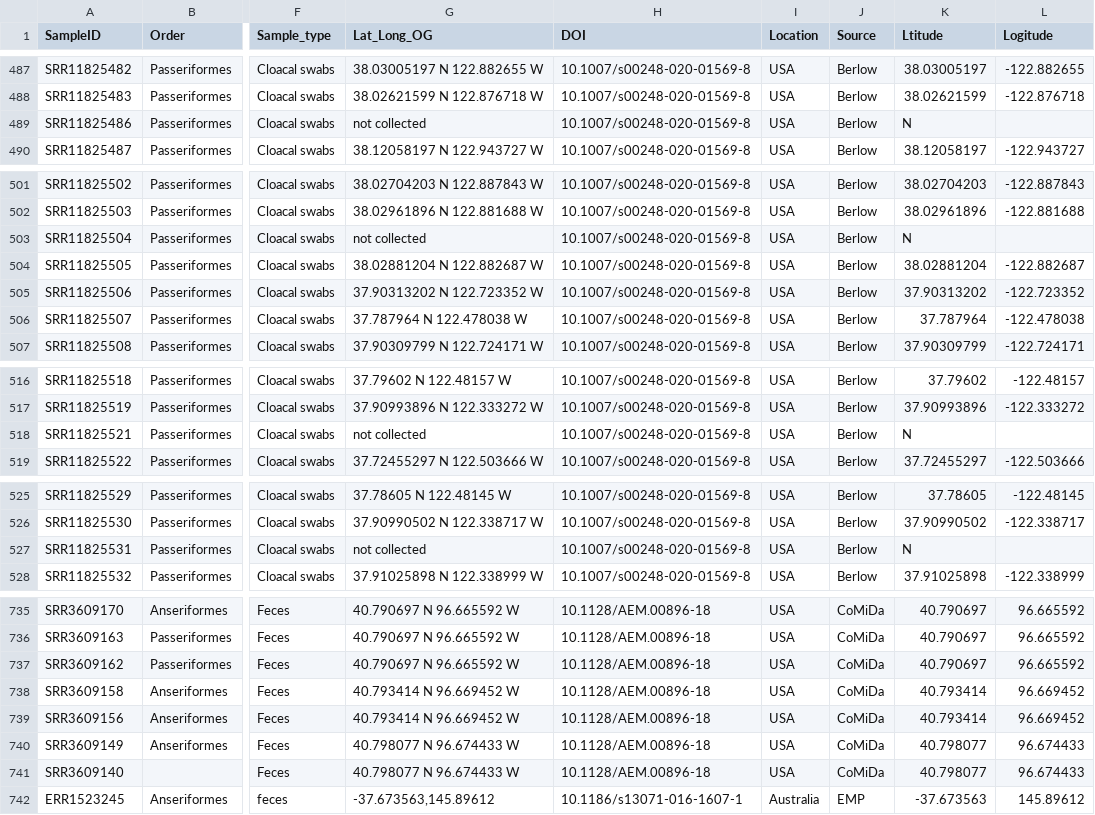
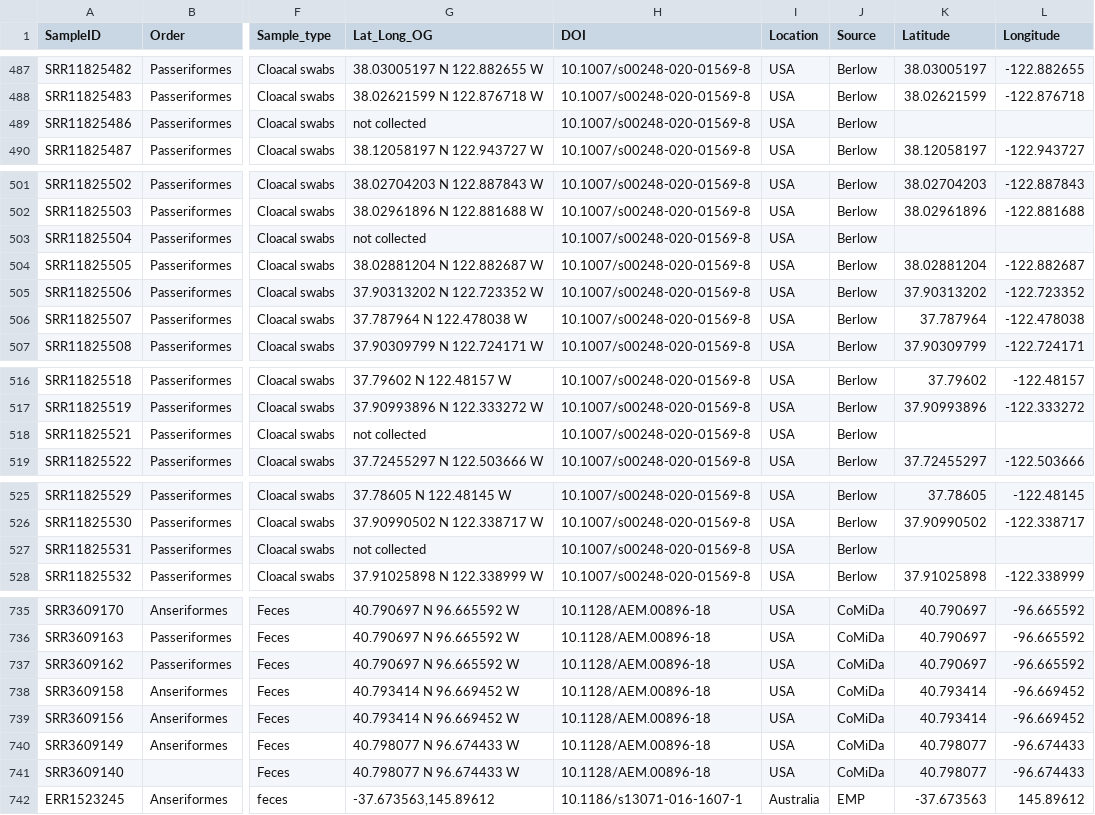
Before and after one commit to coreytcallaghan/bird_traits_microbiome, a CSV file: All_Metadata.csv, drawn as a sheet; only a part is shown, gaps mark what is left out; the diff covers the shown part only; the diff names each change by its address in the sheet, - before the commit and + after, or states it on an @@ line.

```diff
--- a/All_Metadata.csv
+++ b/All_Metadata.csv
-K1: Ltitude
+K1: Latitude
-L1: Logitude
+L1: Longitude
-K489 (Latitude): N
+K489 (Latitude): (empty)
-K503 (Latitude): N
+K503 (Latitude): (empty)
-K518 (Latitude): N
+K518 (Latitude): (empty)
-K527 (Latitude): N
+K527 (Latitude): (empty)
-L735:L737 (Longitude): 96.665592
+L735:L737 (Longitude): -96.665592
-L738:L739 (Longitude): 96.669452
+L738:L739 (Longitude): -96.669452
-L740:L741 (Longitude): 96.674433
+L740:L741 (Longitude): -96.674433
```
Also changed, not shown: 27 edited cells elsewhere in this file.
